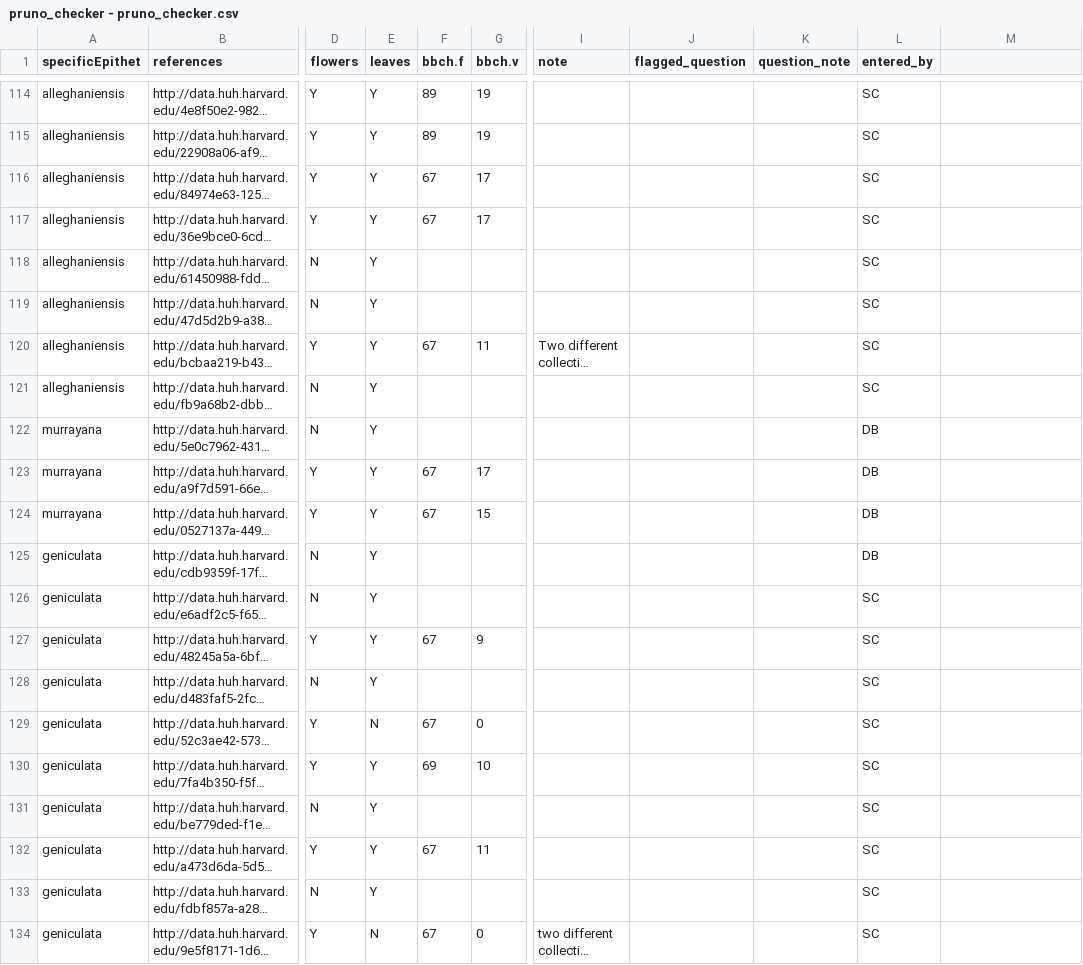
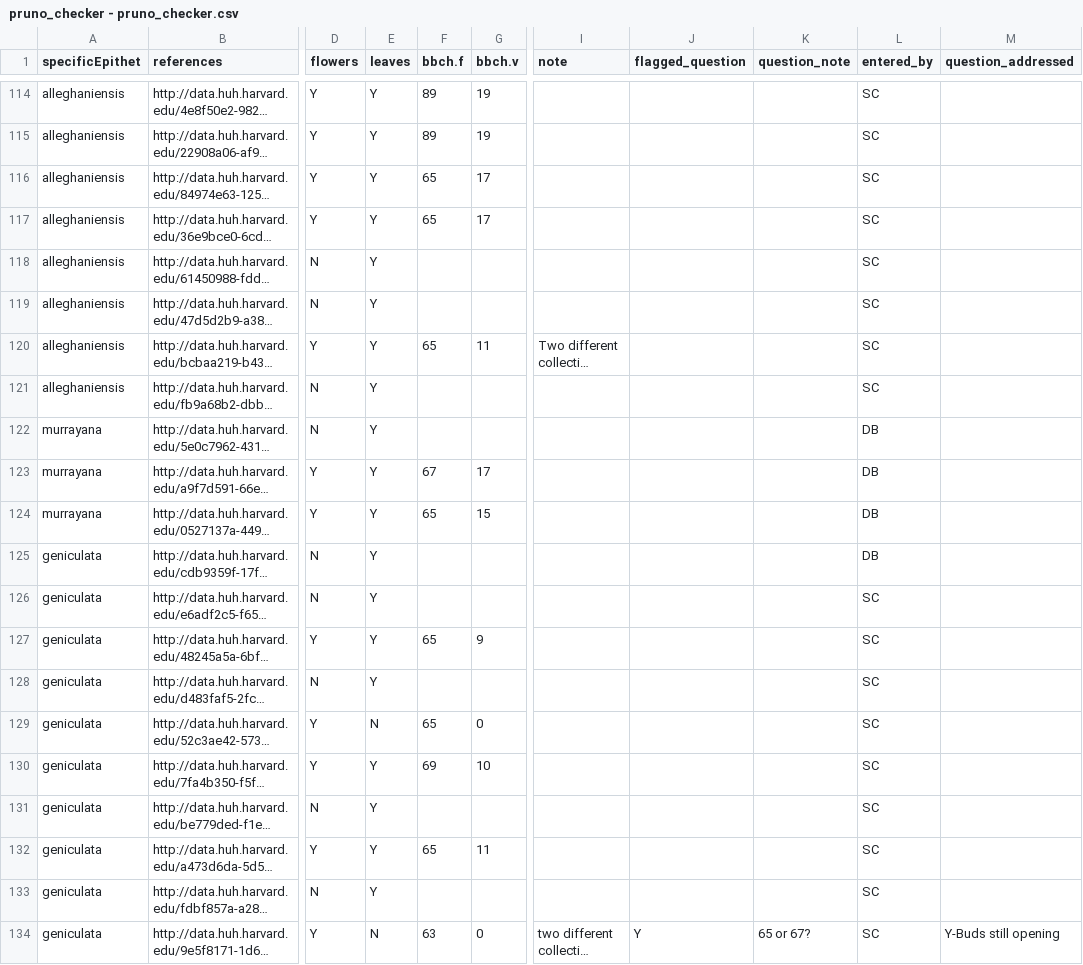
Before and after one commit to dbuona/proterant, a CSV file: investment/Input/pruno_checker - pruno_checker.csv, drawn as a sheet; only a part is shown, gaps mark what is left out; long unchanged cells end in …; the diff covers the shown part only; the diff names each change by its address in the sheet, - before the commit and + after, or states it on an @@ line.

```diff
--- a/investment/Input/pruno_checker - pruno_checker.csv
+++ b/investment/Input/pruno_checker - pruno_checker.csv
-M1: (empty)
+M1: question_addressed
-F116:F117 (bbch.f): 67
+F116:F117 (bbch.f): 65
-F120 (bbch.f): 67
+F120 (bbch.f): 65
-F124 (bbch.f): 67
+F124 (bbch.f): 65
-F127 (bbch.f): 67
+F127 (bbch.f): 65
-F129 (bbch.f): 67
+F129 (bbch.f): 65
-F132 (bbch.f): 67
+F132 (bbch.f): 65
-F134 (bbch.f): 67
+F134 (bbch.f): 63
-J134 (flagged_question): (empty)
+J134 (flagged_question): Y
-K134 (question_note): (empty)
+K134 (question_note): 65 or 67?
-M134 (question_addressed): (empty)
+M134 (question_addressed): Y-Buds still opening
```
Also changed, not shown: 56 edited cells elsewhere in this file, 13 other files.
